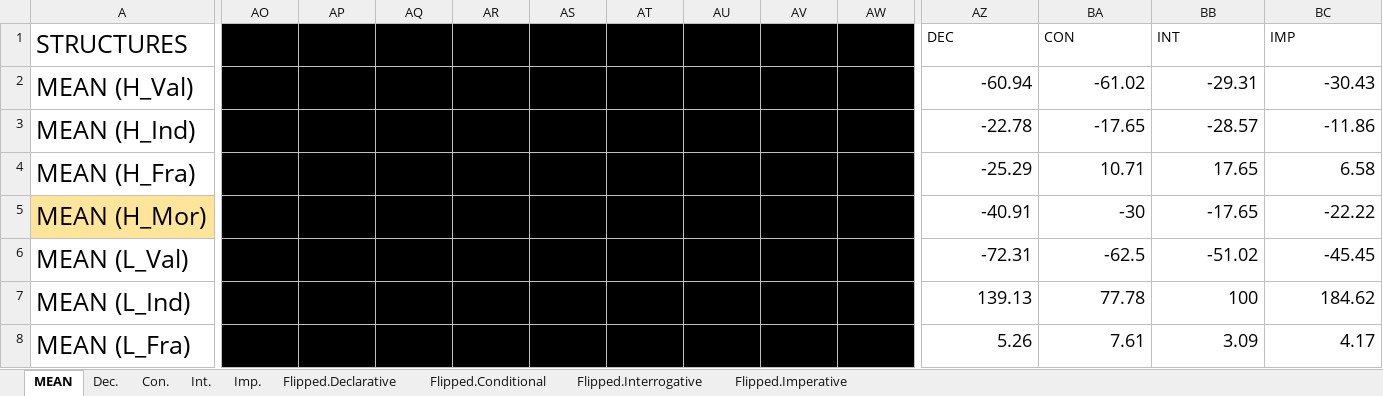
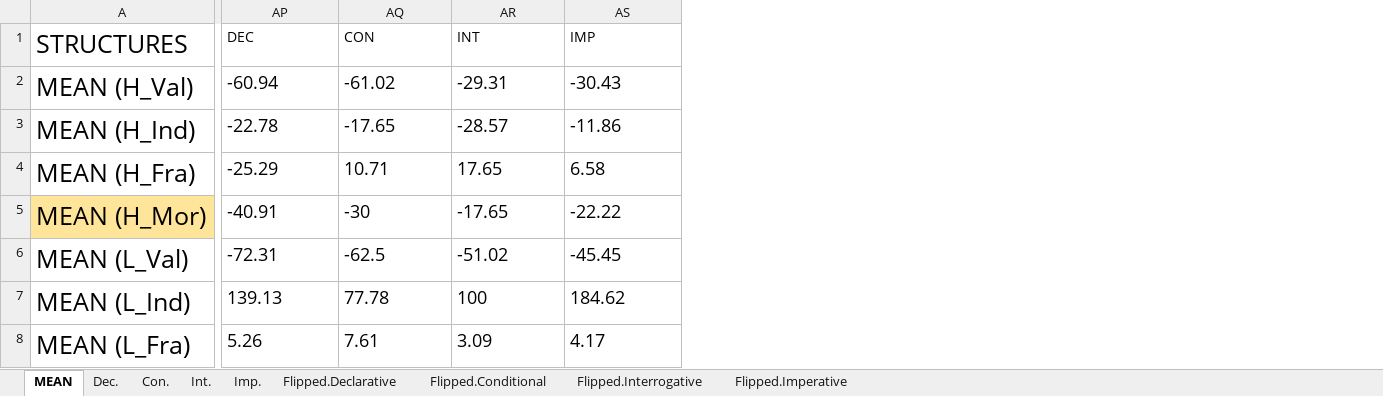
Before and after one commit to edric-hao/Sweet-Talkers, an Excel workbook: GPT Response Scores.xlsx, sheet MEAN, drawn as a sheet; only a part is shown, gaps mark what is left out; values as stored, in another font and other column widths than the file's, no borders; charts and pictures and table styles not drawn; removed rows and columns are numbered as before the commit, all else as after; the diff covers the shown part only; the diff names each change by its address in the sheet, - before the commit and + after, or states it on an @@ line.

```diff
--- a/GPT Response Scores.xlsx (sheet MEAN)
+++ b/GPT Response Scores.xlsx (sheet MEAN)
-column AO, rows 1-8: Initial | d_val | d_val | d_val | d_val | d_val | d_val | d_val
-column AP, rows 1-8: Initial | d_val | d_val | d_val | d_val | d_val | d_val | d_val
-column AQ, rows 1-8: Initial | d_val | d_val | d_val | d_val | d_val | d_val | d_val
-column AR, rows 1-8: Initial | d_val | d_val | d_val | d_val | d_val | d_val | d_val
-column AS, rows 1-8: Initial | d_val | d_val | d_val | d_val | d_val | d_val | d_val
-column AT, rows 1-8: Initial | d_val | d_val | d_val | d_val | d_val | d_val | d_val
-column AU, rows 1-8: Initial | d_val | d_val | d_val | d_val | d_val | d_val | d_val
-column AV, rows 1-8: Initial | d_val | d_val | d_val | d_val | d_val | d_val | d_val
-column AW, rows 1-8: Initial | d_val | d_val | d_val | d_val | d_val | d_val | d_val
-AP2:AS8 alignment: right
+AP2:AS8 alignment: left
```
Also changed, not shown: 1 removed column and cell formats elsewhere in this sheet, sheet Flipped.Interrogative, sheet Flipped.Conditional, sheet Int., sheet Con., sheet Flipped.Imperative, sheet Imp., 2 more sheets, 3 other files.
